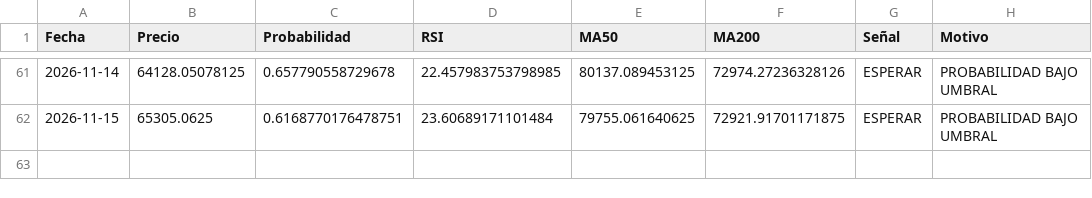
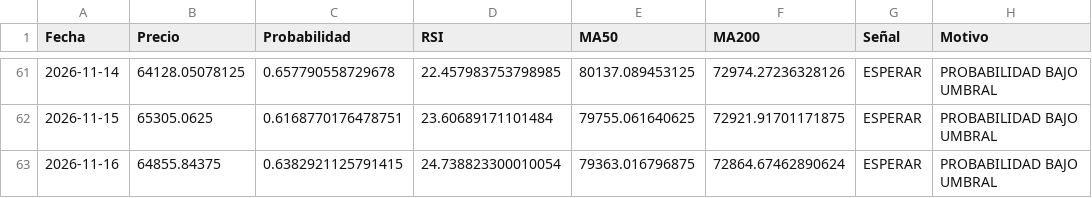
Before and after one commit to user12202912-hue/BTC-AI-BOT, a CSV file: senales.csv, drawn as a sheet; only a part is shown, gaps mark what is left out.

```diff
--- a/senales.csv
+++ b/senales.csv
@@ -62 +62,2 @@ Fecha,Precio,Probabilidad,RSI,MA50,MA200,Señal,Motivo
 2026-11-15,65305.0625,0.6168770176478751,23.60689171101484,79755.061640625,72921.91701171875,ESPERAR,PROBABILIDAD BAJO UMBRAL
+2026-11-16,64855.84375,0.6382921125791415,24.738823300010054,79363.016796875,72864.67462890624,ESPERAR,PROBABILIDAD BAJO UMBRAL
```
Also changed, not shown: equity.csv, log.csv, 1 other file.
